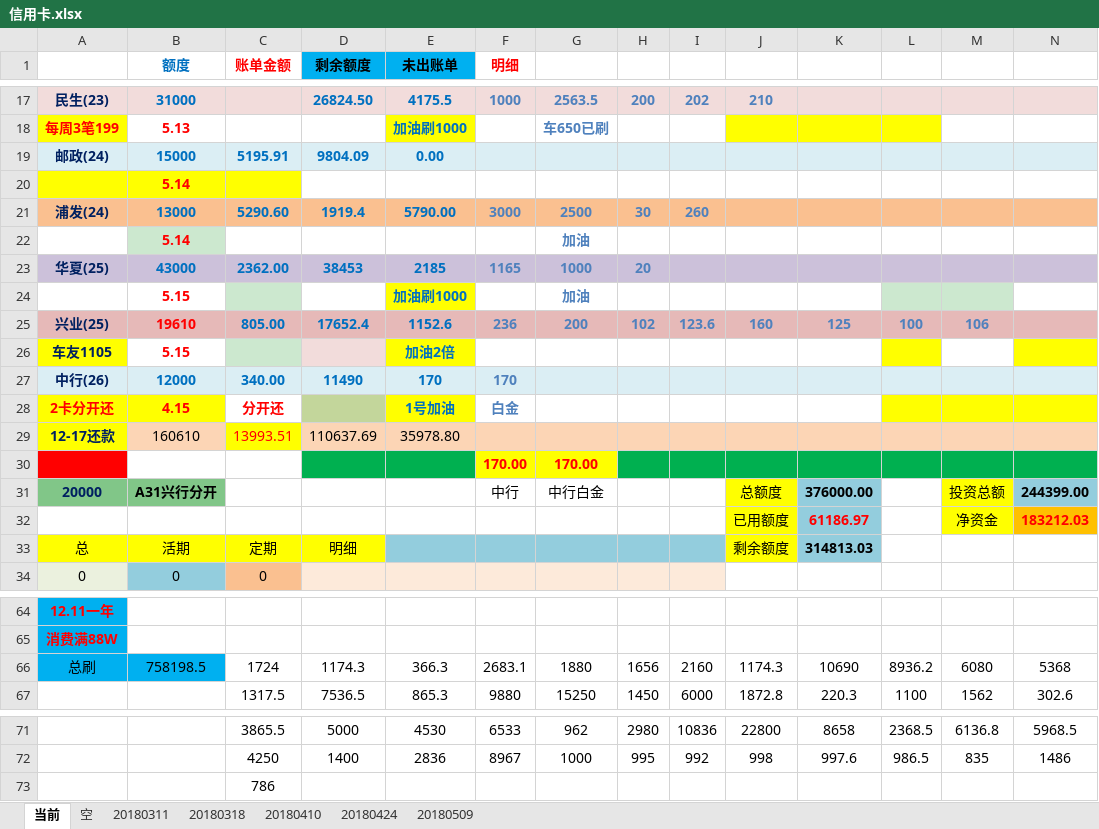
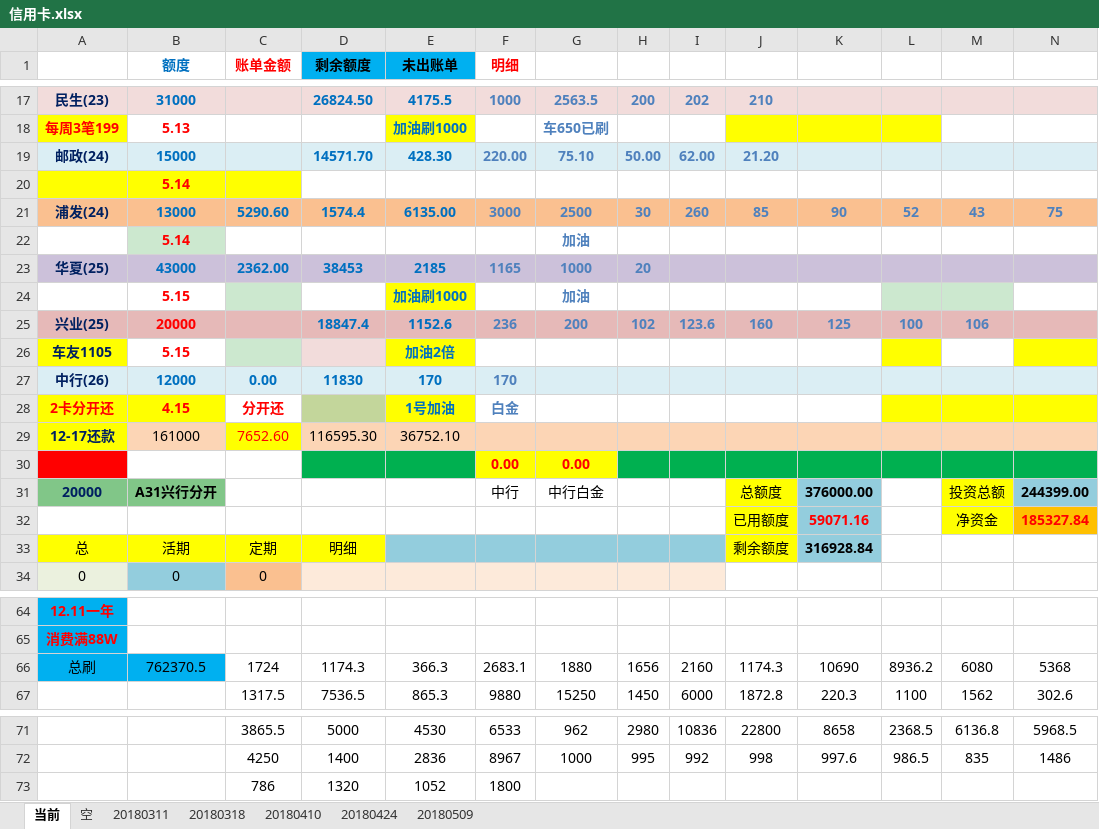
Before and after one commit to cjt281570985/jdk8, an Excel workbook: data/信用卡.xlsx, sheet 当前, drawn as a sheet; only a part is shown, gaps mark what is left out; values as stored, in another font and other column widths than the file's, no borders; charts and pictures not drawn; removed rows and columns are numbered as before the commit, all else as after; rows hold the shown columns only; the diff covers the shown part only; the diff names each change by its address in the sheet, - before the commit and + after, or states it on an @@ line.

```diff
--- a/data/信用卡.xlsx (sheet 当前)
+++ b/data/信用卡.xlsx (sheet 当前)
-row 19: 邮政(24) | 15000 | 5195.91 | 9804.09 | 0.00
+row 19: 邮政(24) | 15000 |  | 14571.70 | 428.30 | 220.00 | 75.10 | 50.00 | 62.00 | 21.20
-D21 (剩余额度): 1919.4
+D21 (剩余额度): 1574.4
-E21 (未出账单): 5790.00
+E21 (未出账单): 6135.00
-J21: (empty)
+J21: 85
-K21: (empty)
+K21: 90
-L21: (empty)
+L21: 52
-M21: (empty)
+M21: 43
-N21: (empty)
+N21: 75
-B25 (额度): 19610
+B25 (额度): 20000
-C25 (账单金额): 805.00
+C25 (账单金额): (empty)
-D25 (剩余额度): 17652.4
+D25 (剩余额度): 18847.4
-C27 (账单金额): 340.00
+C27 (账单金额): 0.00
-D27 (剩余额度): 11490
+D27 (剩余额度): 11830
-row 29: 12-17还款 | 160610 | 13993.51 | 110637.69 | 35978.80
-row 30:  |  |  |  |  | 170.00 | 170.00
+row 29: 12-17还款 | 161000 | 7652.60 | 116595.30 | 36752.10
+row 30:  |  |  |  |  | 0.00 | 0.00
-K32: 61186.97
+K32: 59071.16
-N32: 183212.03
+N32: 185327.84
-K33: 314813.03
+K33: 316928.84
-B66 (额度): 758198.5
+B66 (额度): 762370.5
-row 73:  |  | 786
+row 73:  |  | 786 | 1320 | 1052 | 1800
```
Also changed, not shown: 1 added row, 1 removed row and 16 edited cells elsewhere in this sheet, charts or pictures, 1 other file.
